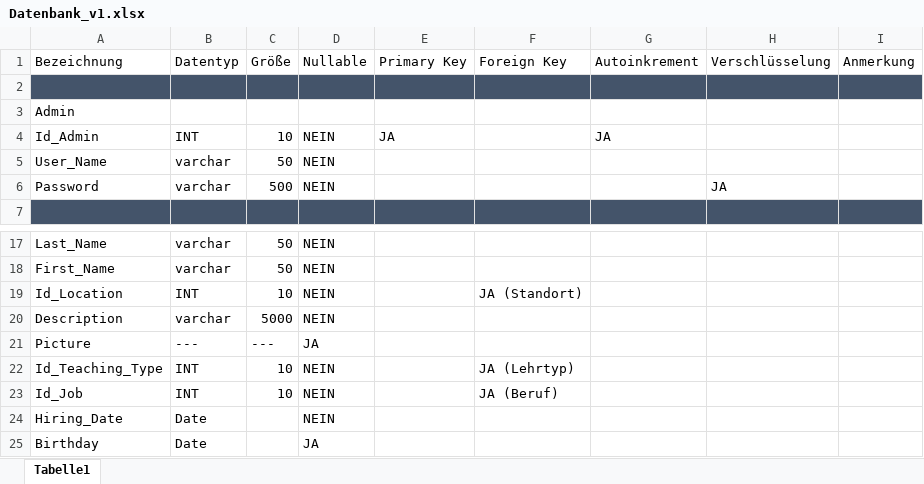
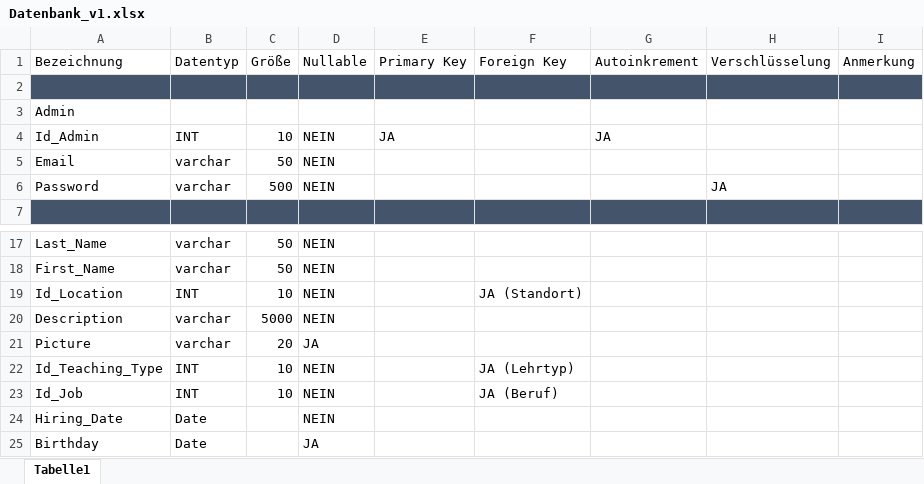
Before and after one commit to michelblk/derPate, an Excel workbook: Datenbank/Datenbank_v1.xlsx, sheet Tabelle1, drawn as a sheet; only a part is shown, gaps mark what is left out; values as stored, in another font and other column widths than the file's, no borders; the diff names each change by its address in the sheet, - before the commit and + after, or states it on an @@ line.

Commit message:
Datentyp und Größe der Spalte Picture angepasst

```diff
--- a/Datenbank/Datenbank_v1.xlsx (sheet Tabelle1)
+++ b/Datenbank/Datenbank_v1.xlsx (sheet Tabelle1)
-A5 (Bezeichnung): User_Name
+A5 (Bezeichnung): Email
-B21 (Datentyp): ---
+B21 (Datentyp): varchar
-C21 (Größe): ---
+C21 (Größe): 20
```
